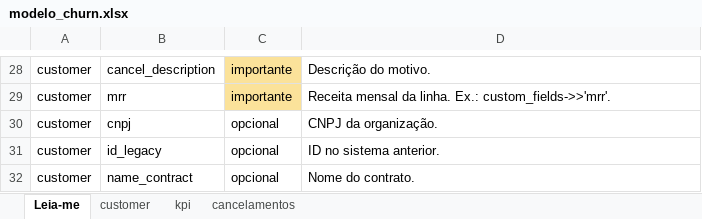
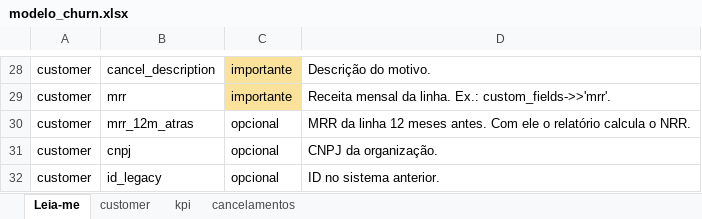
Before and after one commit to dev-diogenes/csops-churn-cohort-analysis, an Excel workbook: modelos/modelo_churn.xlsx, sheet Leia-me, drawn as a sheet; only a part is shown, gaps mark what is left out; the shorter side is filled out with more unchanged rows; values as stored, in another font and other column widths than the file's, no borders; the diff names each change by its address in the sheet, - before the commit and + after, or states it on an @@ line.

```diff
--- a/modelos/modelo_churn.xlsx (sheet Leia-me)
+++ b/modelos/modelo_churn.xlsx (sheet Leia-me)
+row 30: customer | mrr_12m_atras | opcional | MRR da linha 12 meses antes. Com ele o relatório calcula o NRR.
```
Also changed, not shown: sheet customer, 7 other files.
